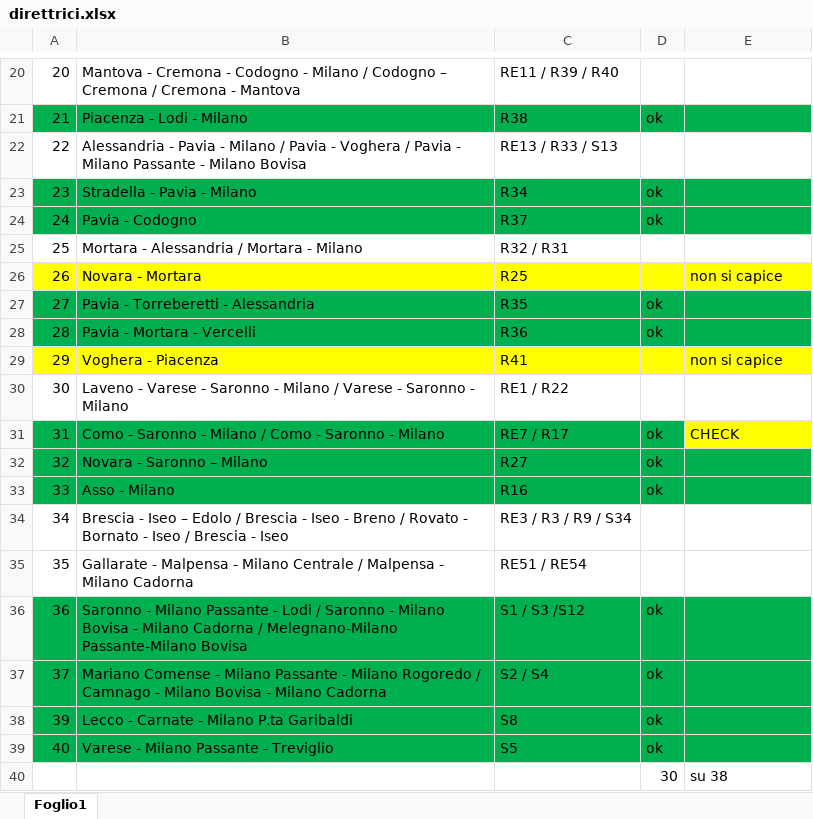
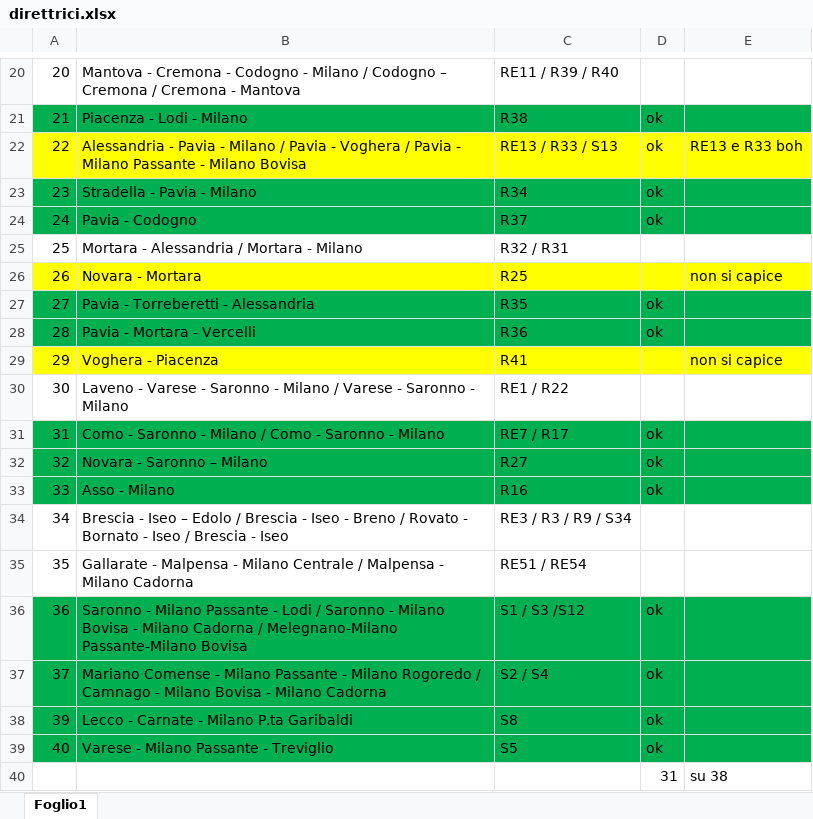
Before and after one commit to Tommiganci/Trenord_monitor, an Excel workbook: direttrici/direttrici.xlsx, sheet Foglio1, drawn as a sheet; only a part is shown, gaps mark what is left out; values as stored, in another font and other column widths than the file's, no borders; the diff names each change by its address in the sheet, - before the commit and + after, or states it on an @@ line.

```diff
--- a/direttrici/direttrici.xlsx (sheet Foglio1)
+++ b/direttrici/direttrici.xlsx (sheet Foglio1)
-A22:E22 fill: none
+A22:E22 fill: #FFFF00
-D22: (empty)
+D22: ok
-E22: (empty)
+E22: RE13 e R33 boh
-E31: CHECK
+E31: (empty)
-E31 fill: #FFFF00
+E31 fill: #00B050
-D40: 30
+D40: 31
```
Also changed, not shown: 4 other files.
